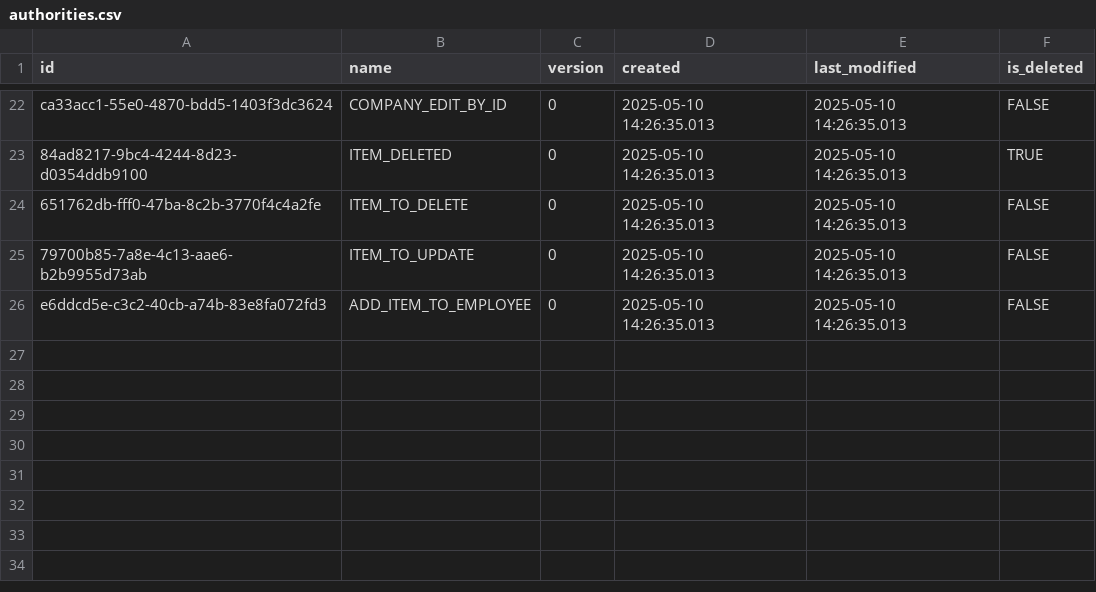
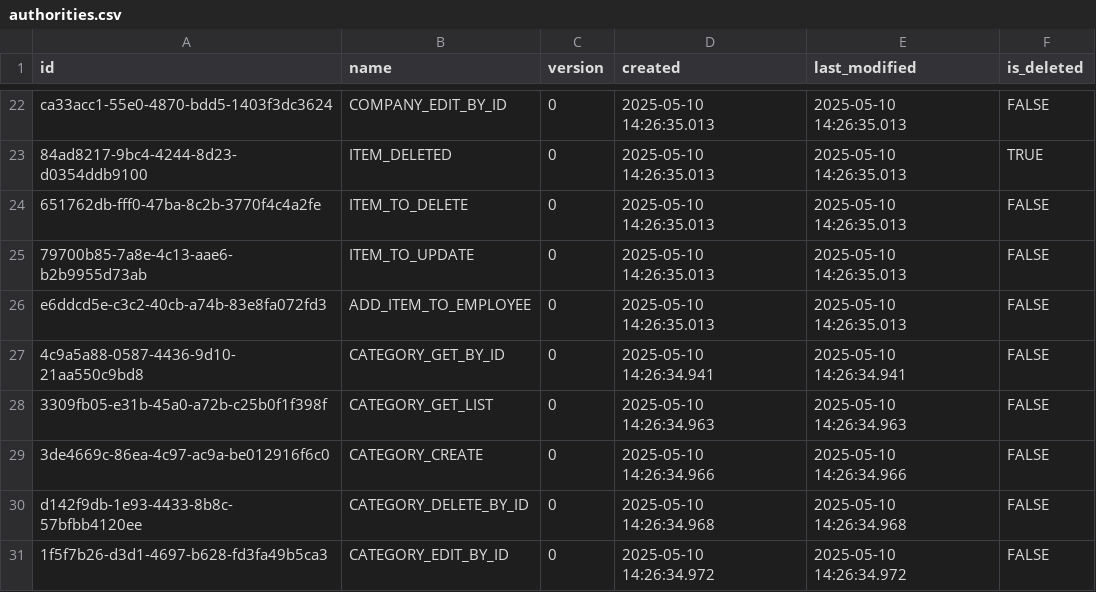
Before and after one commit to pawelNu/backend-project-manager, a CSV file: src/main/resources/db/changelog/0.3.0/authorities.csv, drawn as a sheet; only a part is shown, gaps mark what is left out.

```diff
--- a/src/main/resources/db/changelog/0.3.0/authorities.csv
+++ b/src/main/resources/db/changelog/0.3.0/authorities.csv
@@ -26 +26,6 @@ ca33acc1-55e0-4870-bdd5-1403f3dc3624,COMPANY_EDIT_BY_ID,0,2025-05-10 14:26:35.01
 e6ddcd5e-c3c2-40cb-a74b-83e8fa072fd3,ADD_ITEM_TO_EMPLOYEE,0,2025-05-10 14:26:35.013,2025-05-10 14:26:35.013,FALSE
+4c9a5a88-0587-4436-9d10-21aa550c9bd8,CATEGORY_GET_BY_ID,0,2025-05-10 14:26:34.941,2025-05-10 14:26:34.941,FALSE
+3309fb05-e31b-45a0-a72b-c25b0f1f398f,CATEGORY_GET_LIST,0,2025-05-10 14:26:34.963,2025-05-10 14:26:34.963,FALSE
+3de4669c-86ea-4c97-ac9a-be012916f6c0,CATEGORY_CREATE,0,2025-05-10 14:26:34.966,2025-05-10 14:26:34.966,FALSE
+d142f9db-1e93-4433-8b8c-57bfbb4120ee,CATEGORY_DELETE_BY_ID,0,2025-05-10 14:26:34.968,2025-05-10 14:26:34.968,FALSE
+1f5f7b26-d3d1-4697-b628-fd3fa49b5ca3,CATEGORY_EDIT_BY_ID,0,2025-05-10 14:26:34.972,2025-05-10 14:26:34.972,FALSE
```
Also changed, not shown: src/main/resources/db/changelog/0.3.0/categories.csv, src/main/resources/db/changelog/0.3.0/employee_authorities.csv, 16 other files.
